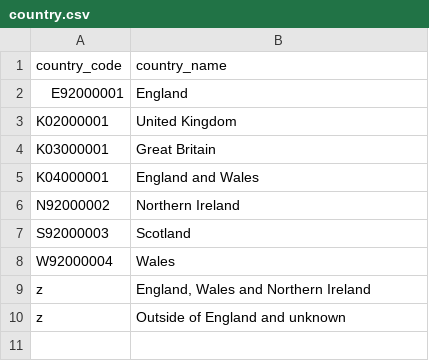
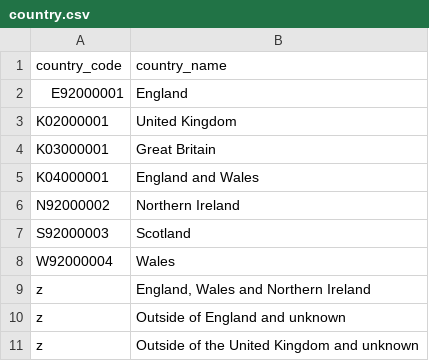
Before and after one commit to dfe-analytical-services/dfe-published-data-qa, a CSV file: data/country.csv, drawn as a sheet.

```diff
--- a/data/country.csv
+++ b/data/country.csv
@@ -10 +10,2 @@ z,"England, Wales and Northern Ireland"
 z,Outside of England and unknown
+z,Outside of the United Kingdom and unknown
```
Also changed, not shown: data/lads.csv, data/las.csv, 4 other files.
